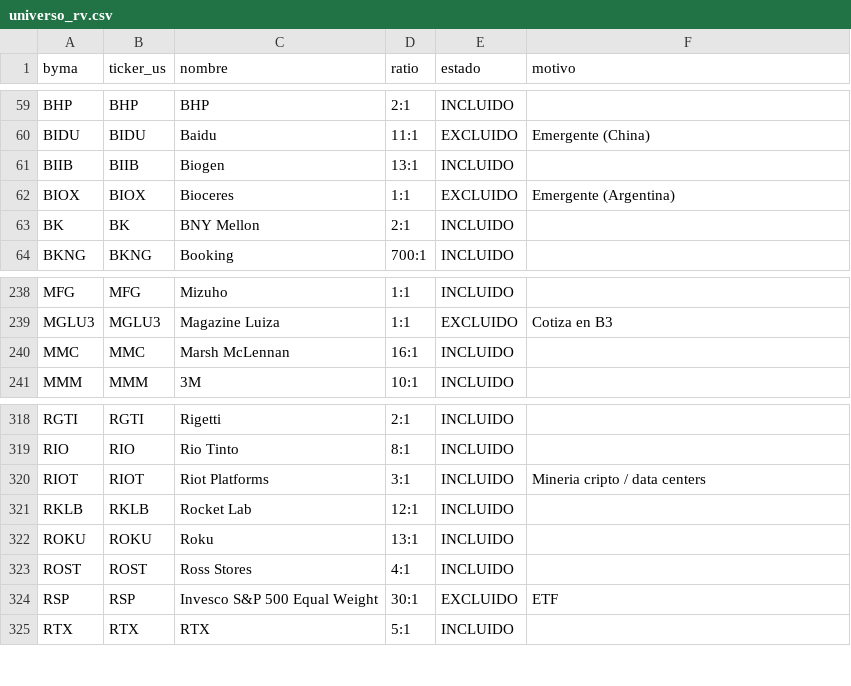
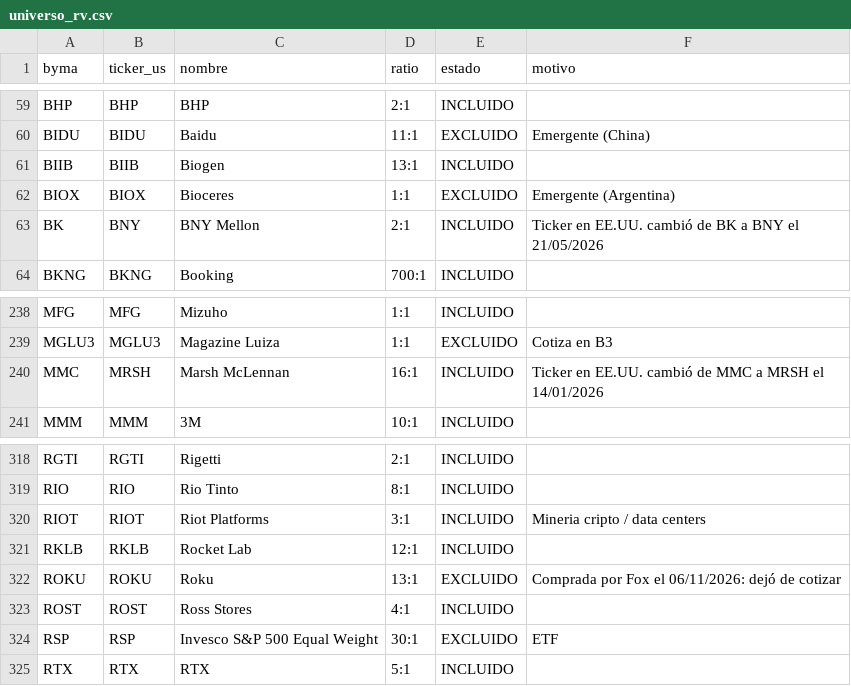
Before and after one commit to Mark01ar/RV, a CSV file: data/universo_rv.csv, drawn as a sheet; only a part is shown, gaps mark what is left out.

```diff
--- a/data/universo_rv.csv
+++ b/data/universo_rv.csv
@@ -62,3 +62,3 @@ BIIB,BIIB,Biogen,13:1,INCLUIDO,
 BIOX,BIOX,Bioceres,1:1,EXCLUIDO,Emergente (Argentina)
-BK,BK,BNY Mellon,2:1,INCLUIDO,
+BK,BNY,BNY Mellon,2:1,INCLUIDO,Ticker en EE.UU. cambió de BK a BNY el 21/05/2026
 BKNG,BKNG,Booking,700:1,INCLUIDO,
@@ -239,3 +239,3 @@ MFG,MFG,Mizuho,1:1,INCLUIDO,
 MGLU3,MGLU3,Magazine Luiza,1:1,EXCLUIDO,Cotiza en B3
-MMC,MMC,Marsh McLennan,16:1,INCLUIDO,
+MMC,MRSH,Marsh McLennan,16:1,INCLUIDO,Ticker en EE.UU. cambió de MMC a MRSH el 14/01/2026
 MMM,MMM,3M,10:1,INCLUIDO,
@@ -321,3 +321,3 @@ RIOT,RIOT,Riot Platforms,3:1,INCLUIDO,Mineria cripto / data centers
 RKLB,RKLB,Rocket Lab,12:1,INCLUIDO,
-ROKU,ROKU,Roku,13:1,INCLUIDO,
+ROKU,ROKU,Roku,13:1,EXCLUIDO,Comprada por Fox el 06/11/2026: dejó de cotizar
 ROST,ROST,Ross Stores,4:1,INCLUIDO,
```
Also changed, not shown: 2 other files.
